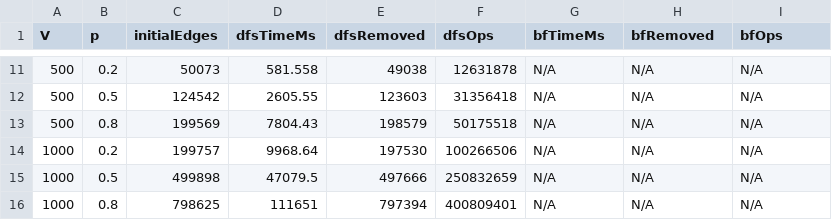
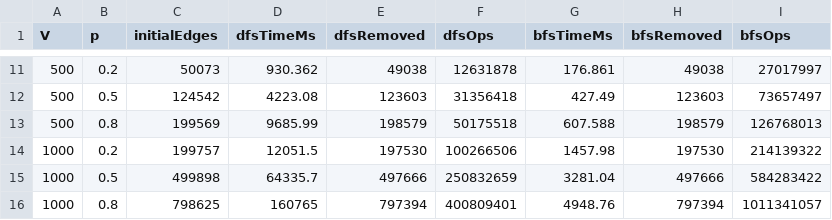
Before and after one commit to Brunomenezesvaz/Trabalho-Pratico-PAA, a CSV file: benchmark_results.csv, drawn as a sheet; only a part is shown, gaps mark what is left out; the diff covers the shown part only.

```diff
--- a/benchmark_results.csv
+++ b/benchmark_results.csv
@@ -1 +1 @@
-V,p,initialEdges,dfsTimeMs,dfsRemoved,dfsOps,bfTimeMs,bfRemoved,bfOps
+V,p,initialEdges,dfsTimeMs,dfsRemoved,dfsOps,bfsTimeMs,bfsRemoved,bfsOps
@@ -11,6 +11,6 @@ V,p,initialEdges,dfsTimeMs,dfsRemoved,dfsOps,bfTimeMs,bfRemoved,bfOps
-500,0.2,50073,581.558,49038,12631878,N/A,N/A,N/A
-500,0.5,124542,2605.55,123603,31356418,N/A,N/A,N/A
-500,0.8,199569,7804.43,198579,50175518,N/A,N/A,N/A
-1000,0.2,199757,9968.64,197530,100266506,N/A,N/A,N/A
-1000,0.5,499898,47079.5,497666,250832659,N/A,N/A,N/A
-1000,0.8,798625,111651,797394,400809401,N/A,N/A,N/A
+500,0.2,50073,930.362,49038,12631878,176.861,49038,27017997
+500,0.5,124542,4223.08,123603,31356418,427.49,123603,73657497
+500,0.8,199569,9685.99,198579,50175518,607.588,198579,126768013
+1000,0.2,199757,12051.5,197530,100266506,1457.98,197530,214139322
+1000,0.5,499898,64335.7,497666,250832659,3281.04,497666,584283422
+1000,0.8,798625,160765,797394,400809401,4948.76,797394,1011341057
```
Also changed, not shown: 29 edited cells elsewhere in this file, 3 other files.
